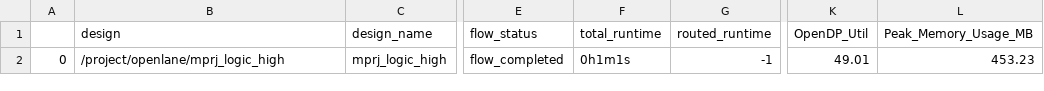
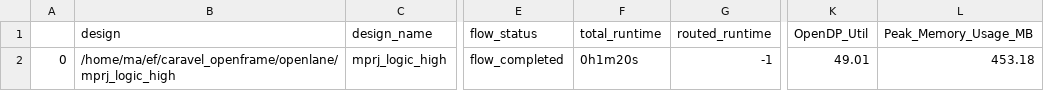
Before and after one commit to efabless/caravel, a CSV file: signoff/mprj_logic_high/final_summary_report.csv, drawn as a sheet; only a part is shown, gaps mark what is left out; the diff names each change by its address in the sheet, - before the commit and + after, or states it on an @@ line.

Commit message:
[DATA] Update mgmt_protect pin placement

```diff
--- a/signoff/mprj_logic_high/final_summary_report.csv
+++ b/signoff/mprj_logic_high/final_summary_report.csv
-B2 (design): /project/openlane/mprj_logic_high
+B2 (design): /home/ma/ef/caravel_openframe/openlane/mprj_logic_high
-F2 (total_runtime): 0h1m1s
+F2 (total_runtime): 0h1m20s
-L2 (Peak_Memory_Usage_MB): 453.23
+L2 (Peak_Memory_Usage_MB): 453.18
```
Also changed, not shown: signoff/mgmt_protect/final_summary_report.csv, 15 other files.
